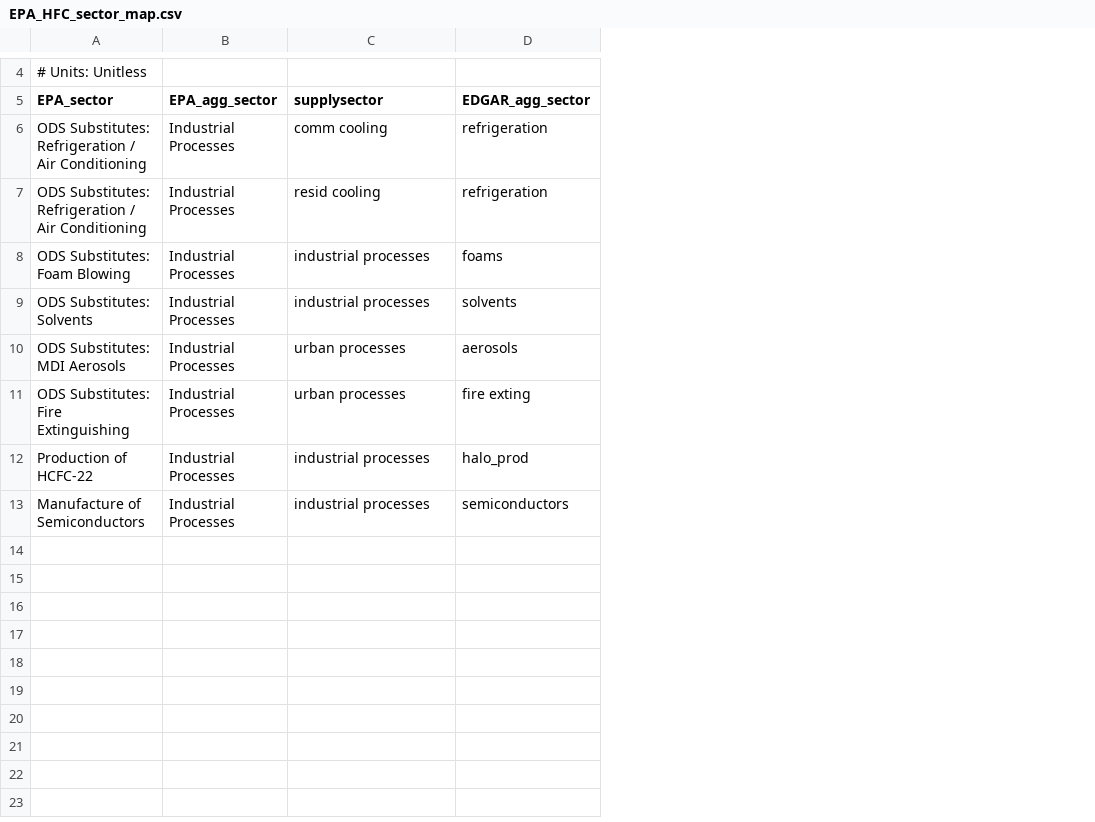
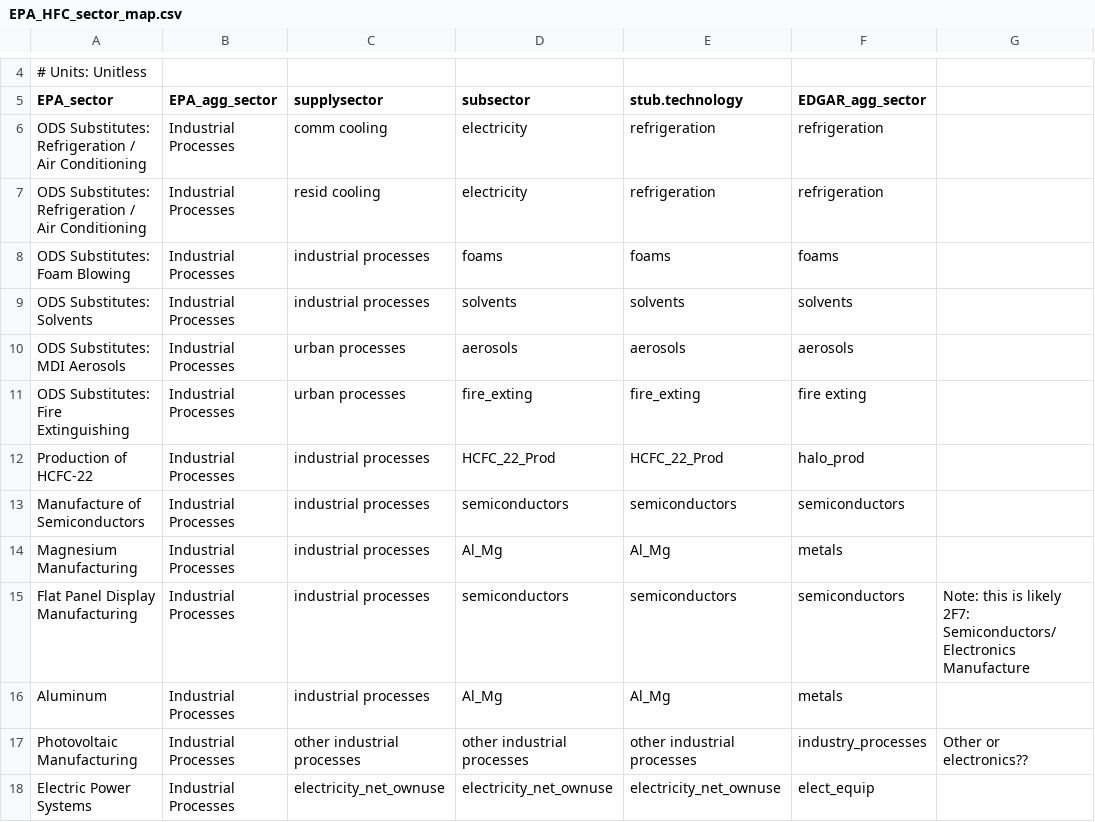
Before and after one commit to shaohuizhang/gcamdata, a CSV file: inst/extdata/emissions/EPA_HFC_sector_map.csv, drawn as a sheet; only a part is shown, gaps mark what is left out; the diff names each change by its address in the sheet, - before the commit and + after, or states it on an @@ line.

```diff
--- a/inst/extdata/emissions/EPA_HFC_sector_map.csv
+++ b/inst/extdata/emissions/EPA_HFC_sector_map.csv
+column D (subsector), rows 6-13: electricity | electricity | foams | solvents | aerosols | fire_exting | HCFC_22_Prod | semiconductors
+column E (stub.technology), rows 6-13: refrigeration | refrigeration | foams | solvents | aerosols | fire_exting | HCFC_22_Prod | semiconductors
+column G, empty
+row 14: Magnesium Manufacturing | Industrial Processes | industrial processes | Al_Mg | Al_Mg | metals
+row 15: Flat Panel Display Manufacturing | Industrial Processes | industrial processes | semiconductors | semiconductors | semiconductors | Note: this is likely 2F7: Semiconductors/Electronics Manufacture
+row 16: Aluminum | Industrial Processes | industrial processes | Al_Mg | Al_Mg | metals
+row 17: Photovoltaic Manufacturing | Industrial Processes | other industrial processes | other industrial processes | other industrial processes | industry_processes | Other or electronics??
+row 18: Electric Power Systems | Industrial Processes | electricity_net_ownuse | electricity_net_ownuse | electricity_net_ownuse | elect_equip
```
Also changed, not shown: 10 other files.
